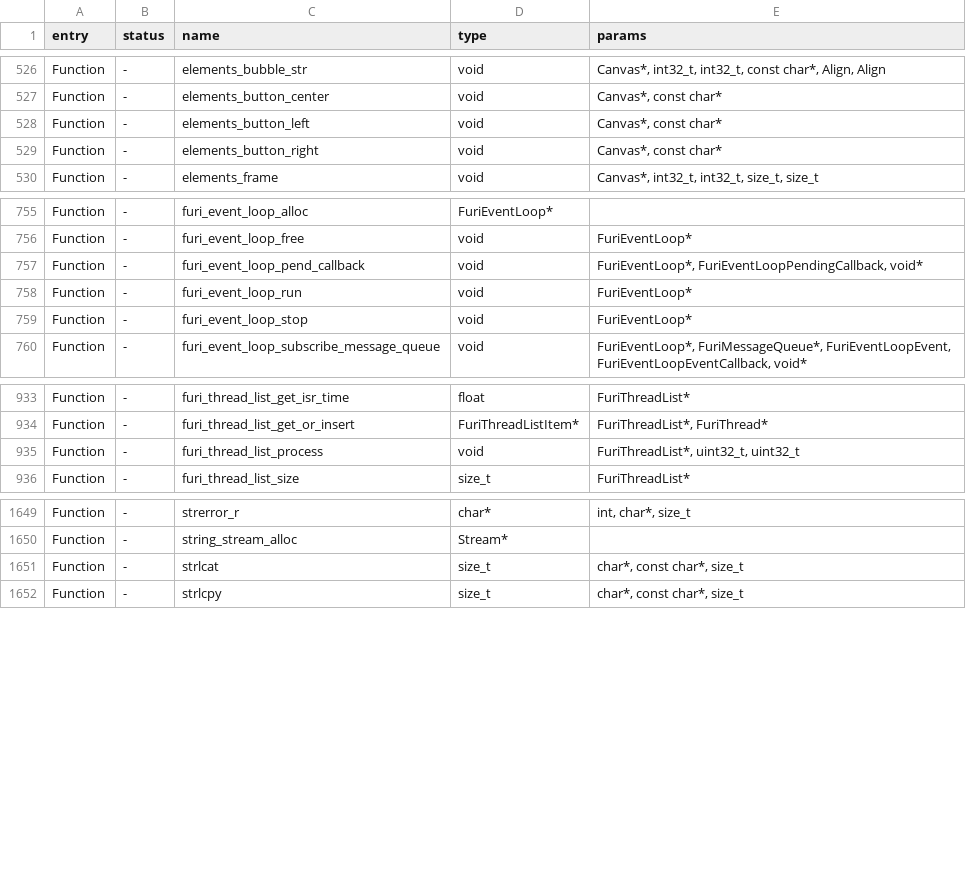
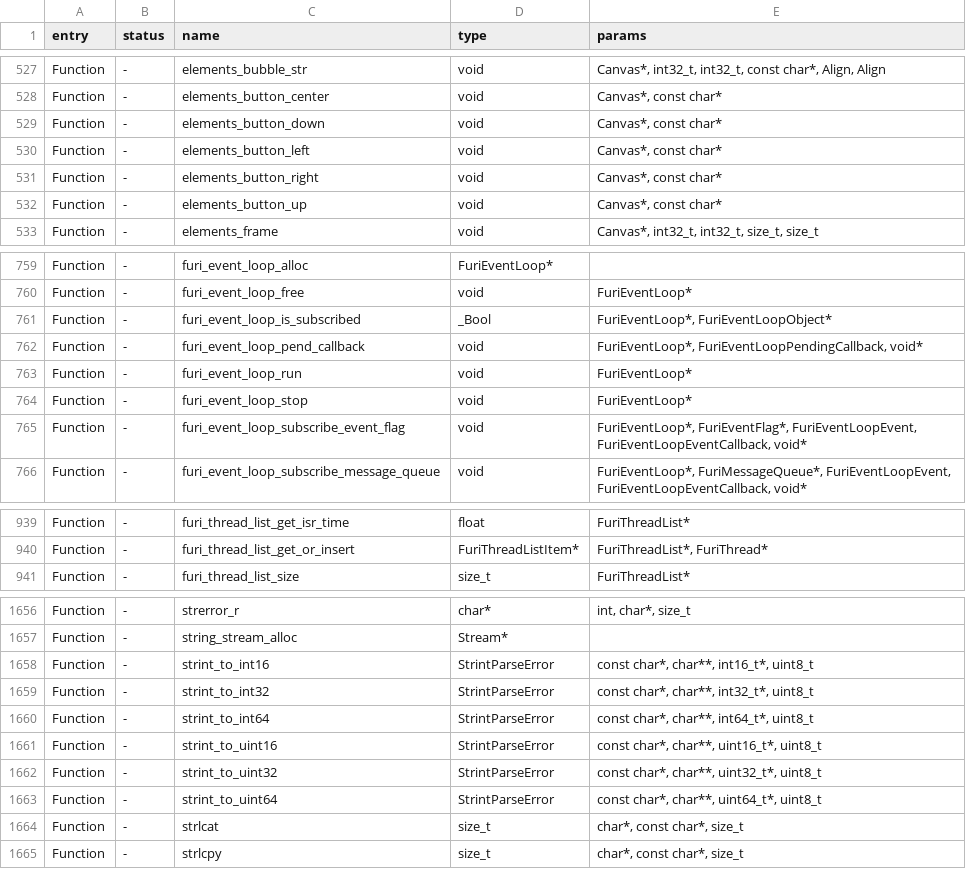
Before and after one commit to Pranav-Karra-3301/busybar-firmware, a CSV file: targets/f20/api_symbols.csv, drawn as a sheet; only a part is shown, gaps mark what is left out; removed rows and columns are numbered as before the commit, all else as after; the diff covers the shown part only; the diff names each change by its address in the sheet, - before the commit and + after, or states it on an @@ line.

```diff
--- a/targets/f20/api_symbols.csv
+++ b/targets/f20/api_symbols.csv
+row 529: Function | - | elements_button_down | void | Canvas*, const char*
+row 532: Function | - | elements_button_up | void | Canvas*, const char*
+row 761: Function | - | furi_event_loop_is_subscribed | _Bool | FuriEventLoop*, FuriEventLoopObject*
+row 765: Function | - | furi_event_loop_subscribe_event_flag | void | FuriEventLoop*, FuriEventFlag*, FuriEventLoopEvent, FuriEventLoopEventCallback, void*
-row 935: Function | - | furi_thread_list_process | void | FuriThreadList*, uint32_t, uint32_t
+row 1658: Function | - | strint_to_int16 | StrintParseError | const char*, char**, int16_t*, uint8_t
+row 1659: Function | - | strint_to_int32 | StrintParseError | const char*, char**, int32_t*, uint8_t
+row 1660: Function | - | strint_to_int64 | StrintParseError | const char*, char**, int64_t*, uint8_t
+row 1661: Function | - | strint_to_uint16 | StrintParseError | const char*, char**, uint16_t*, uint8_t
+row 1662: Function | - | strint_to_uint32 | StrintParseError | const char*, char**, uint32_t*, uint8_t
+row 1663: Function | - | strint_to_uint64 | StrintParseError | const char*, char**, uint64_t*, uint8_t
```
Also changed, not shown: 6 added rows and 2 edited cells elsewhere in this file, 4 other files.
